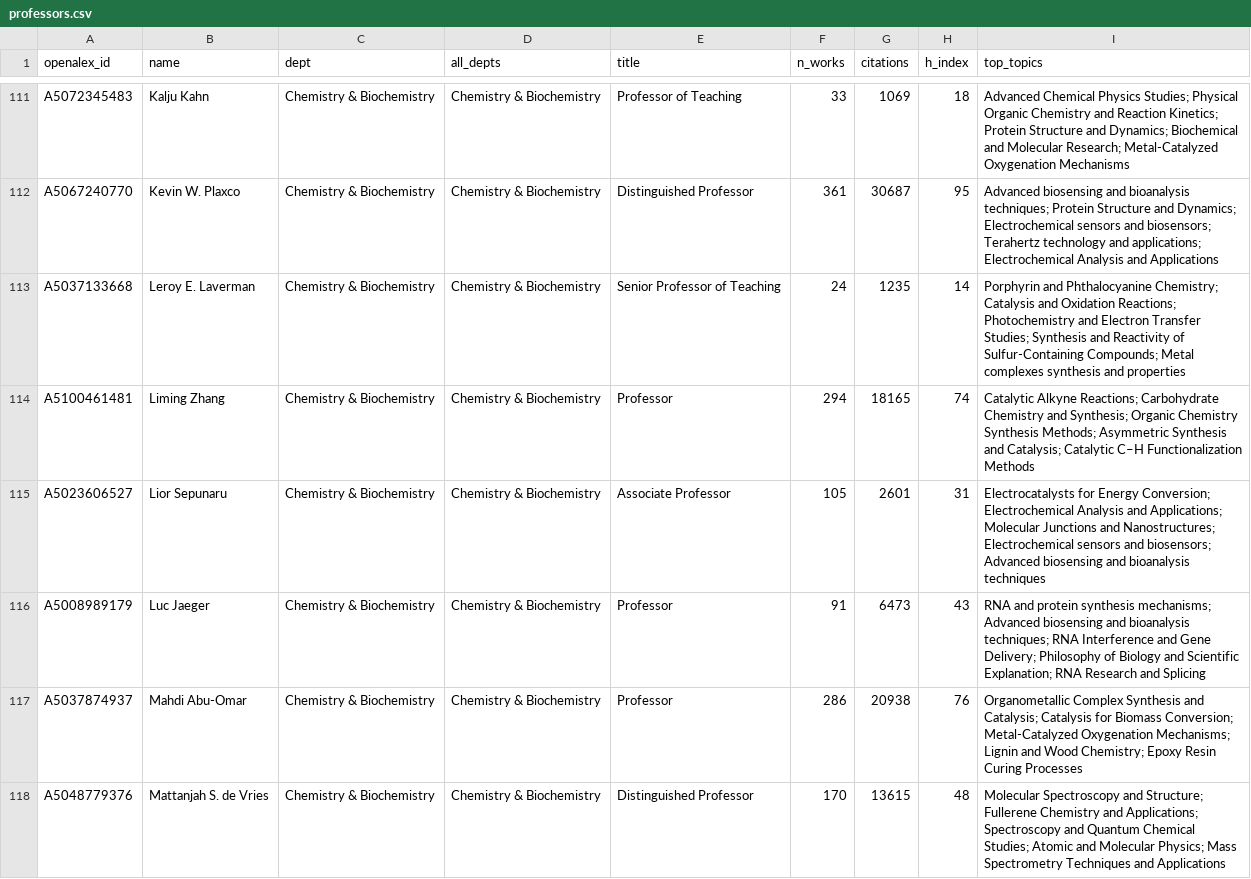
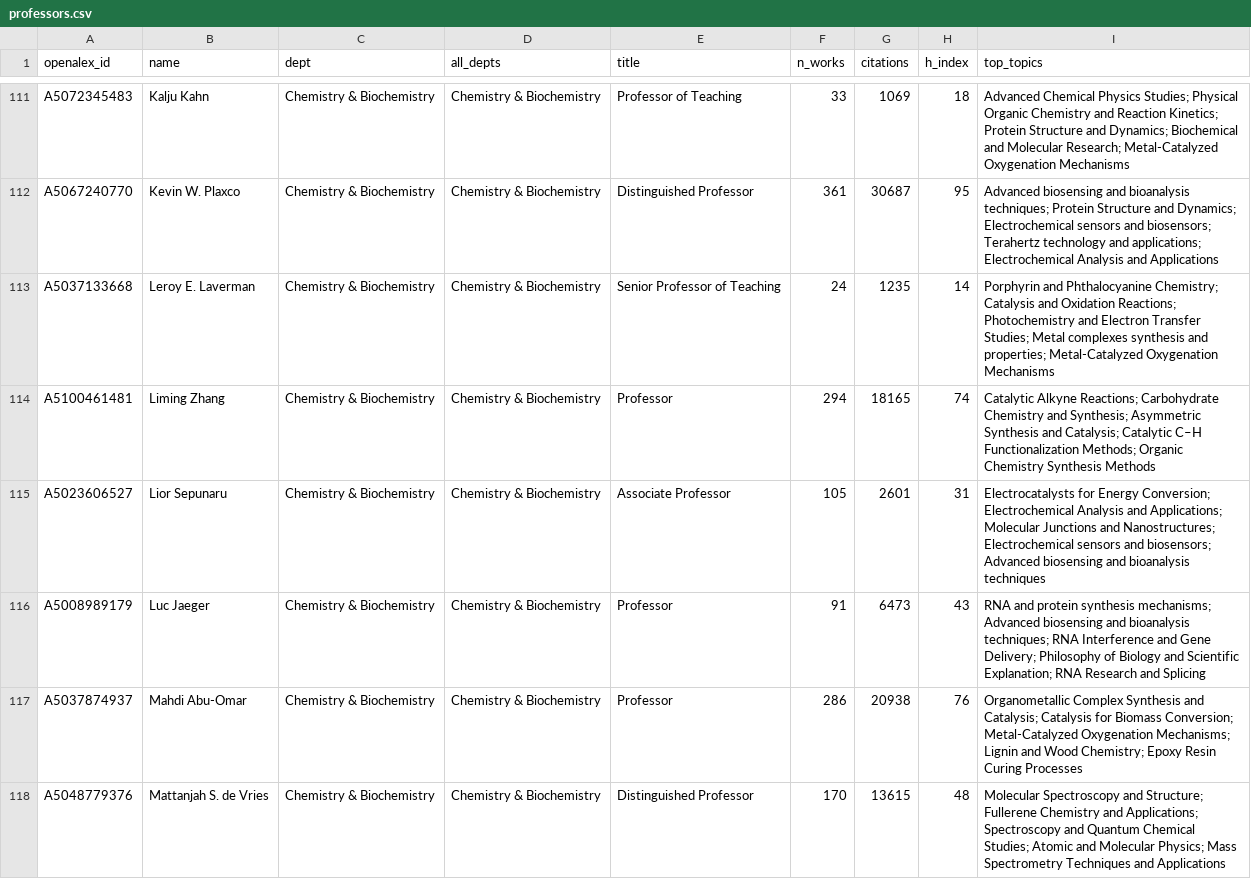
Before and after one commit to FelixJiashengFu/university-science-research-network, a CSV file: ucsb/data/processed/professors.csv, drawn as a sheet; only a part is shown, gaps mark what is left out; the diff covers the shown part only.

```diff
--- a/ucsb/data/processed/professors.csv
+++ b/ucsb/data/processed/professors.csv
@@ -112,4 +112,4 @@ A5072345483,Kalju Kahn,Chemistry & Biochemistry,Chemistry & Biochemistry,Profess
 A5067240770,Kevin W. Plaxco,Chemistry & Biochemistry,Chemistry & Biochemistry,Distinguished Professor,361,30687,95,Advanced biosensing and bioanalysis techniques; Protein Structure and Dynamics; Electrochemical sensors and biosensors; Terahertz technology and applications; Electrochemical Analysis and Applications
-A5037133668,Leroy E. Laverman,Chemistry & Biochemistry,Chemistry & Biochemistry,Senior Professor of Teaching,24,1235,14,Porphyrin and Phthalocyanine Chemistry; Catalysis and Oxidation Reactions; Photochemistry and Electron Transfer Studies; Synthesis and Reactivity of Sulfur-Containing Compounds; Metal complexes synthesis and properties
-A5100461481,Liming Zhang,Chemistry & Biochemistry,Chemistry & Biochemistry,Professor,294,18165,74,Catalytic Alkyne Reactions; Carbohydrate Chemistry and Synthesis; Organic Chemistry Synthesis Methods; Asymmetric Synthesis and Catalysis; Catalytic C–H Functionalization Methods
+A5037133668,Leroy E. Laverman,Chemistry & Biochemistry,Chemistry & Biochemistry,Senior Professor of Teaching,24,1235,14,Porphyrin and Phthalocyanine Chemistry; Catalysis and Oxidation Reactions; Photochemistry and Electron Transfer Studies; Metal complexes synthesis and properties; Metal-Catalyzed Oxygenation Mechanisms
+A5100461481,Liming Zhang,Chemistry & Biochemistry,Chemistry & Biochemistry,Professor,294,18165,74,Catalytic Alkyne Reactions; Carbohydrate Chemistry and Synthesis; Asymmetric Synthesis and Catalysis; Catalytic C–H Functionalization Methods; Organic Chemistry Synthesis Methods
 A5023606527,Lior Sepunaru,Chemistry & Biochemistry,Chemistry & Biochemistry,Associate Professor,105,2601,31,Electrocatalysts for Energy Conversion; Electrochemical Analysis and Applications; Molecular Junctions and Nanostructures; Electrochemical sensors and biosensors; Advanced biosensing and bioanalysis techniques
```
Also changed, not shown: 43 edited cells elsewhere in this file, ucsb/data/processed/industry_links.csv, ucsb/data/processed/topics.csv, 24 other files.
